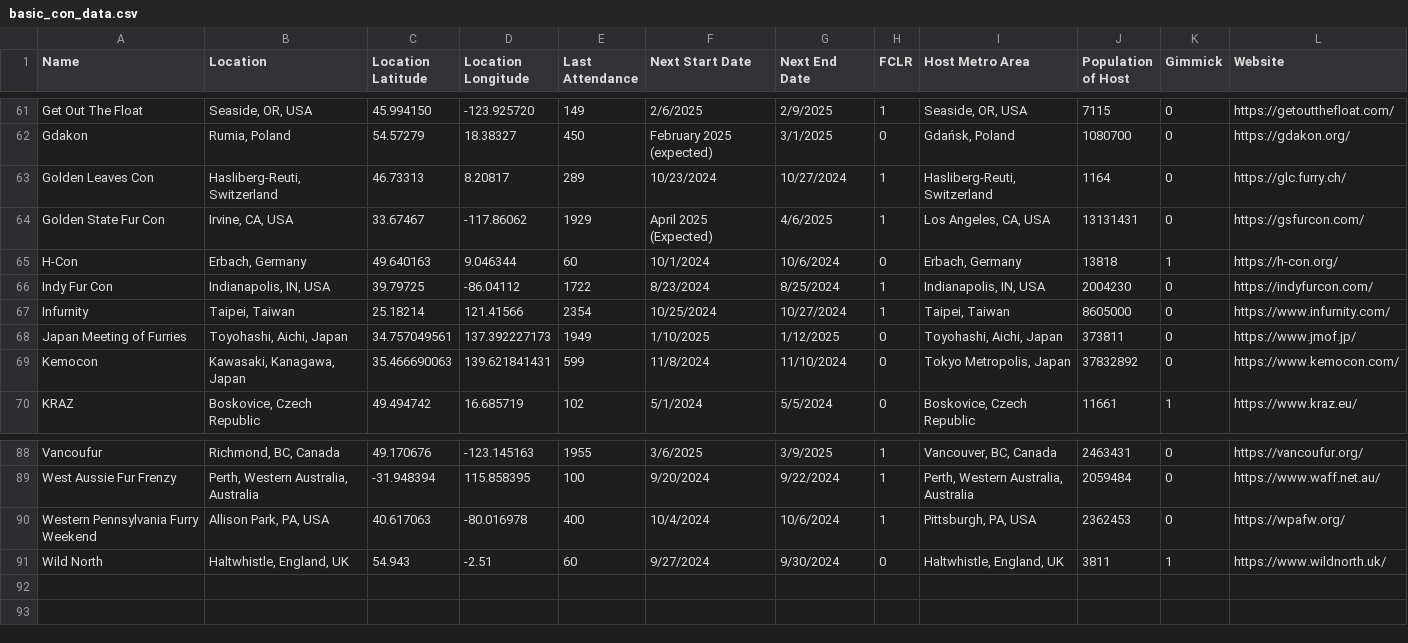
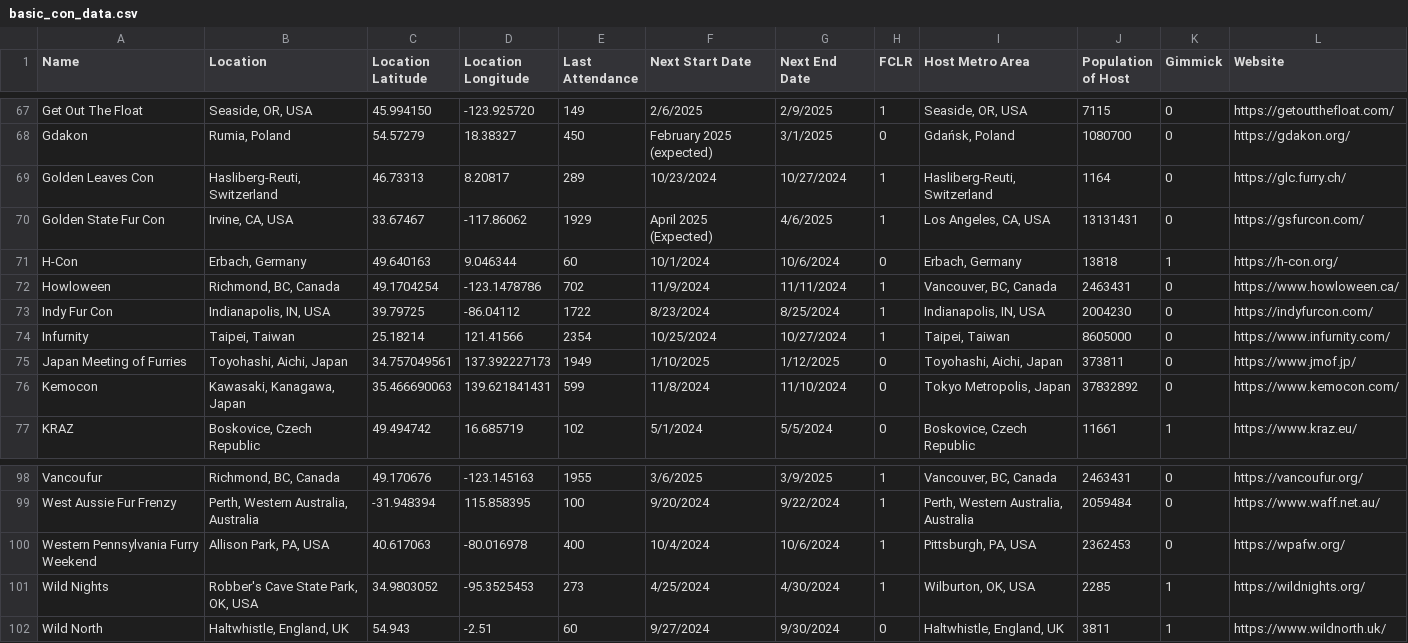
Before and after one commit to huehuecoyotl/furry-con-map, a CSV file: basic_con_data.csv, drawn as a sheet; only a part is shown, gaps mark what is left out; the diff covers the shown part only; the diff names each change by its address in the sheet, - before the commit and + after, or states it on an @@ line.

```diff
--- a/basic_con_data.csv
+++ b/basic_con_data.csv
+row 72: Howloween | Richmond, BC, Canada | 49.1704254 | -123.1478786 | 702 | 11/9/2024 | 11/11/2024 | 1 | Vancouver, BC, Canada | 2463431 | 0 | https://www.howloween.ca/
+row 101: Wild Nights | Robber's Cave State Park, OK, USA | 34.9803052 | -95.3525453 | 273 | 4/25/2024 | 4/30/2024 | 1 | Wilburton, OK, USA | 2285 | 1 | https://wildnights.org/
```
Also changed, not shown: 9 added rows elsewhere in this file.
